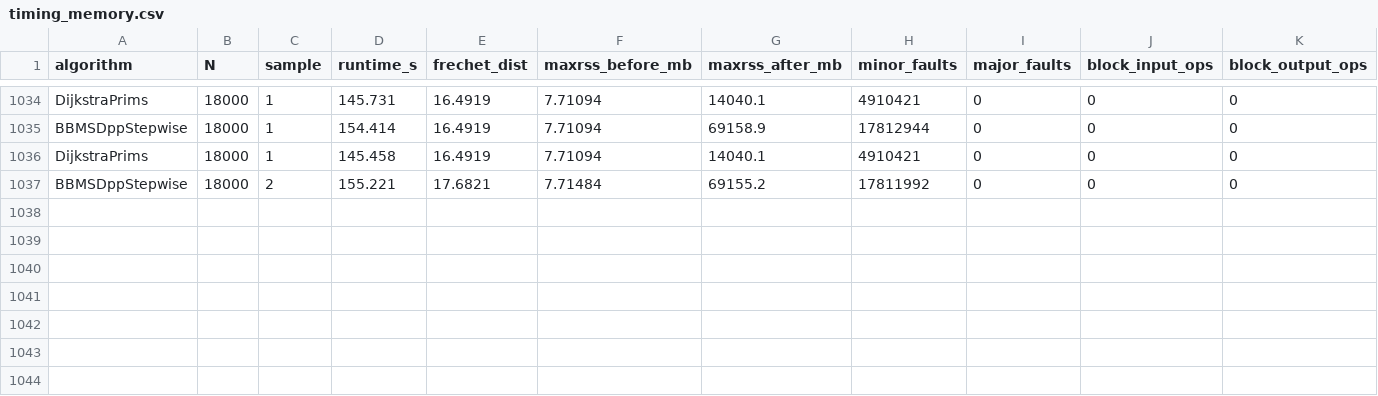
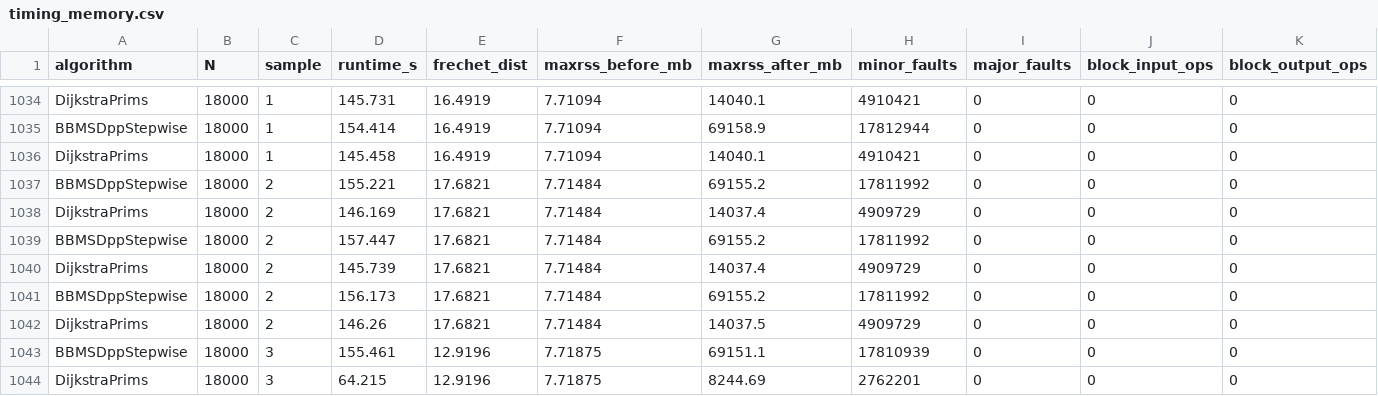
Before and after one commit to TiesPetersen/DiscreteFrechetMatching, a CSV file: results_calibration_180/random/timing_memory.csv, drawn as a sheet; only a part is shown, gaps mark what is left out; rows hold the shown columns only; the diff names each change by its address in the sheet, - before the commit and + after, or states it on an @@ line.

```diff
--- a/results_calibration_180/random/timing_memory.csv
+++ b/results_calibration_180/random/timing_memory.csv
+row 1038: DijkstraPrims | 18000 | 2 | 146.169 | 17.6821 | 7.71484 | 14037.4 | 4909729 | 0 | 0 | 0
+row 1039: BBMSDppStepwise | 18000 | 2 | 157.447 | 17.6821 | 7.71484 | 69155.2 | 17811992 | 0 | 0 | 0
+row 1040: DijkstraPrims | 18000 | 2 | 145.739 | 17.6821 | 7.71484 | 14037.4 | 4909729 | 0 | 0 | 0
+row 1041: BBMSDppStepwise | 18000 | 2 | 156.173 | 17.6821 | 7.71484 | 69155.2 | 17811992 | 0 | 0 | 0
+row 1042: DijkstraPrims | 18000 | 2 | 146.26 | 17.6821 | 7.71484 | 14037.5 | 4909729 | 0 | 0 | 0
+row 1043: BBMSDppStepwise | 18000 | 3 | 155.461 | 12.9196 | 7.71875 | 69151.1 | 17810939 | 0 | 0 | 0
+row 1044: DijkstraPrims | 18000 | 3 | 64.215 | 12.9196 | 7.71875 | 8244.69 | 2762201 | 0 | 0 | 0
```
Also changed, not shown: results_calibration_180/random/opcounts.csv, 1 other file.
